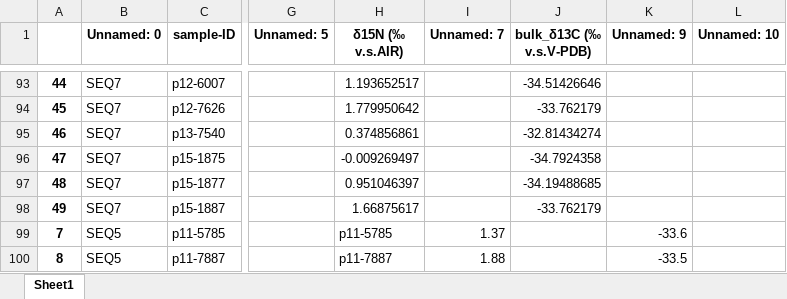
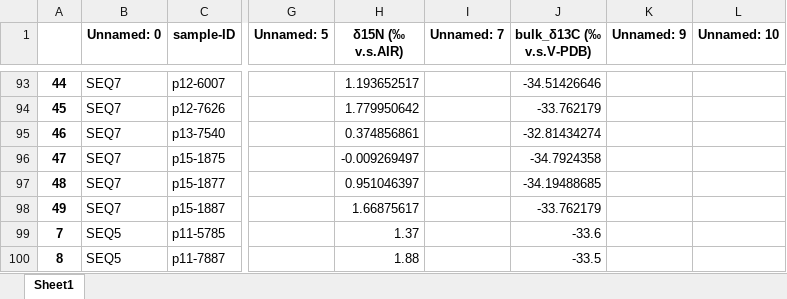
Before and after one commit to ajchavez94/NUMEX_preliminar, an Excel workbook: Results_isofys/test.xlsx, sheet Sheet1, drawn as a sheet; only a part is shown, gaps mark what is left out; values as stored, in another font and other column widths than the file's, no borders; the diff names each change by its address in the sheet, - before the commit and + after, or states it on an @@ line.

```diff
--- a/Results_isofys/test.xlsx (sheet Sheet1)
+++ b/Results_isofys/test.xlsx (sheet Sheet1)
-H99 (δ15N (‰ v.s.AIR)): p11-5785
+H99 (δ15N (‰ v.s.AIR)): 1.37
-I99 (Unnamed: 7): 1.37
+I99 (Unnamed: 7): (empty)
-J99 (bulk_δ13C (‰ v.s.V-PDB)): (empty)
+J99 (bulk_δ13C (‰ v.s.V-PDB)): -33.6
-K99 (Unnamed: 9): -33.6
+K99 (Unnamed: 9): (empty)
-H100 (δ15N (‰ v.s.AIR)): p11-7887
+H100 (δ15N (‰ v.s.AIR)): 1.88
-I100 (Unnamed: 7): 1.88
+I100 (Unnamed: 7): (empty)
-J100 (bulk_δ13C (‰ v.s.V-PDB)): (empty)
+J100 (bulk_δ13C (‰ v.s.V-PDB)): -33.5
-K100 (Unnamed: 9): -33.5
+K100 (Unnamed: 9): (empty)
```
Also changed, not shown: Numex_preliminar_base.xlsx, Results_isofys/Numex_preliminar_base.xlsx, 6 other files.
